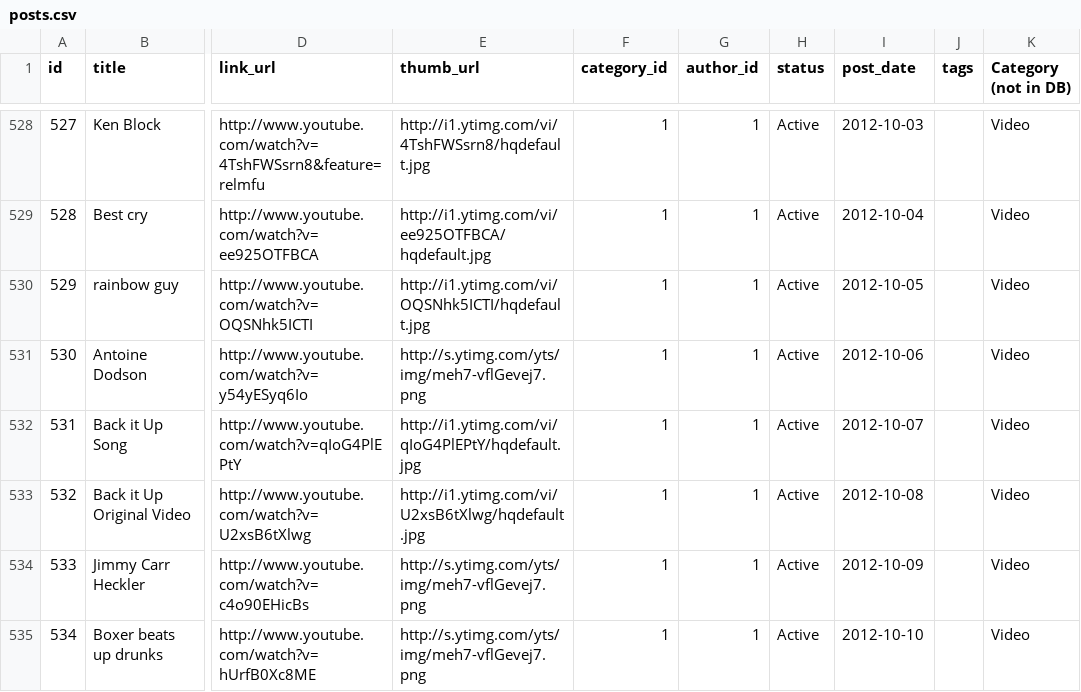
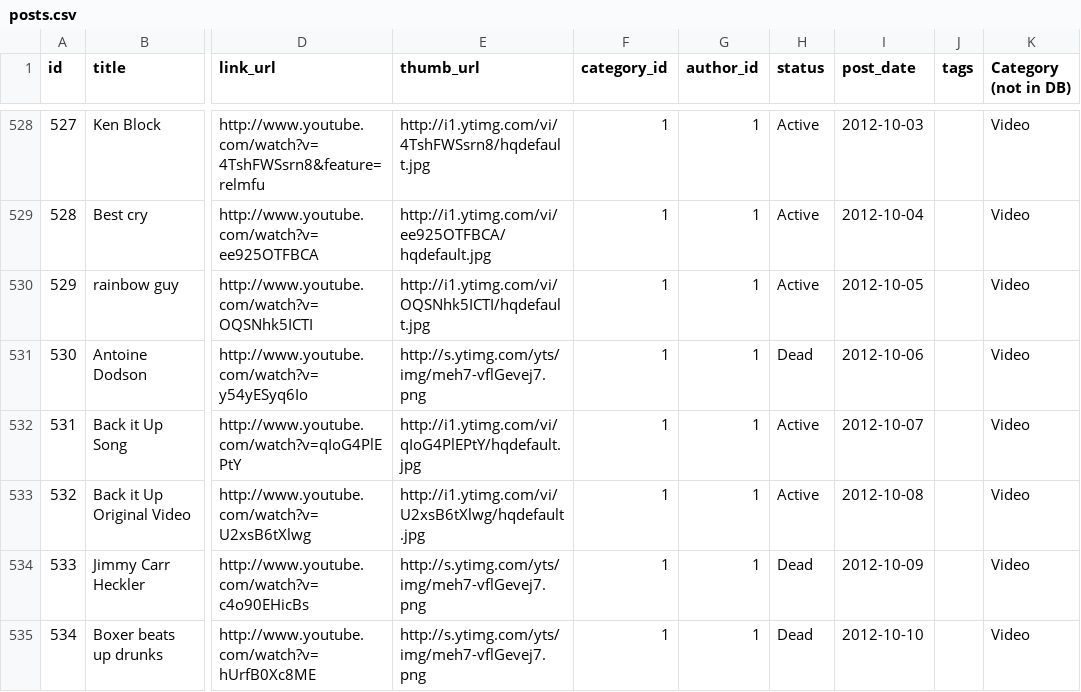
Before and after one commit to kelvin22/Contingen, a CSV file: db/posts.csv, drawn as a sheet; only a part is shown, gaps mark what is left out; the diff covers the shown part only; the diff names each change by its address in the sheet, - before the commit and + after, or states it on an @@ line.

Commit message:
remove dead youtube vids

```diff
--- a/db/posts.csv
+++ b/db/posts.csv
-H531 (status): Active
+H531 (status): Dead
-H534:H535 (status): Active
+H534:H535 (status): Dead
```
Also changed, not shown: 84 edited cells elsewhere in this file.
